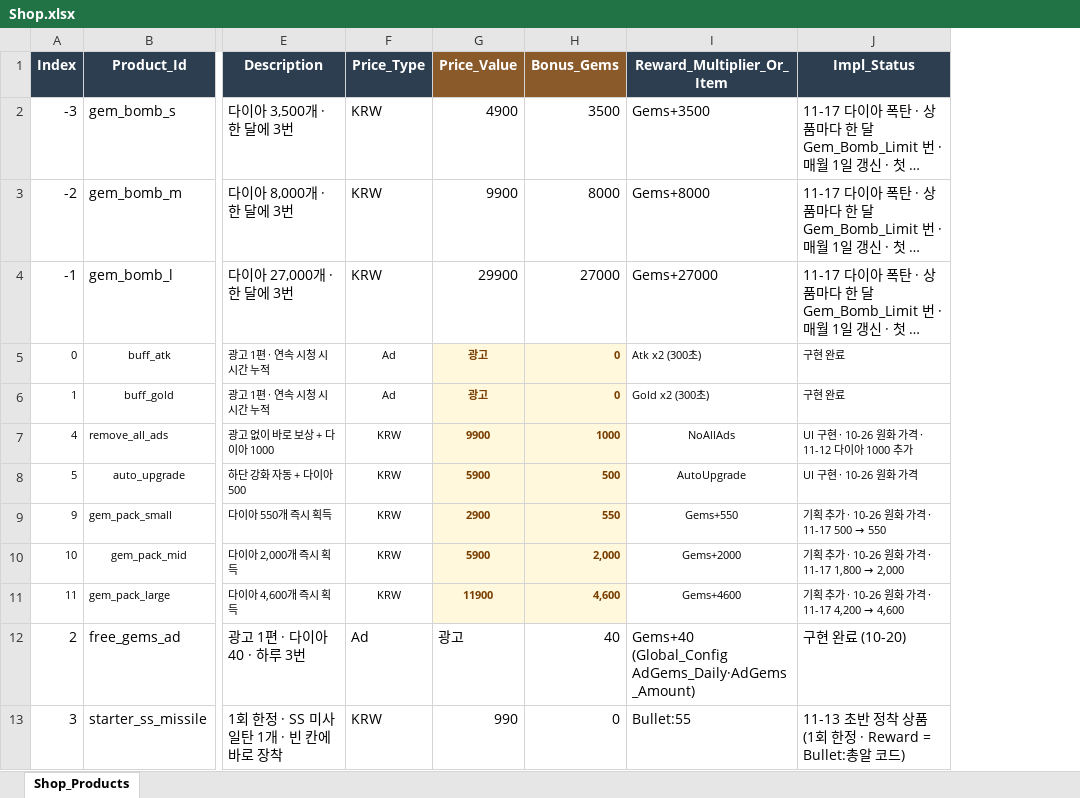
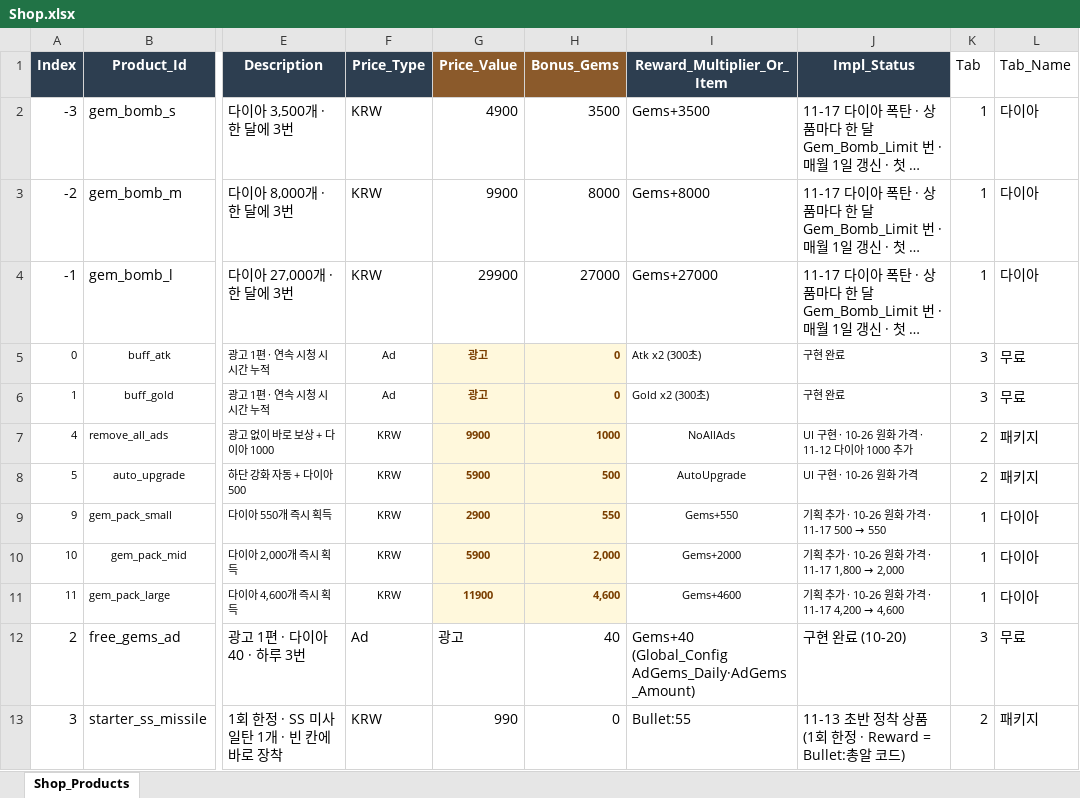
Before and after one commit to JeongJoongHee/KachiGun, an Excel workbook: Kachi_Gun/Table/Shop.xlsx, sheet Shop_Products, drawn as a sheet; only a part is shown, gaps mark what is left out; long unchanged cells end in …; values as stored, in another font and other column widths than the file's, no borders; the diff names each change by its address in the sheet, - before the commit and + after, or states it on an @@ line.

```diff
--- a/Kachi_Gun/Table/Shop.xlsx (sheet Shop_Products)
+++ b/Kachi_Gun/Table/Shop.xlsx (sheet Shop_Products)
+column K (Tab), rows 2-13: 1 | 1 | 1 | 3 | 3 | 2 | 2 | 1 | 1 | 1 | 3 | 2
+column L (Tab_Name), rows 2-13: 다이아 | 다이아 | 다이아 | 무료 | 무료 | 패키지 | 패키지 | 다이아 | 다이아 | 다이아 | 무료 | 패키지
```
Also changed, not shown: Kachi_Gun/Table/String.xlsx, 8 other files.
